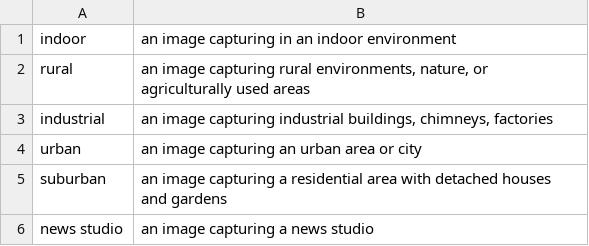
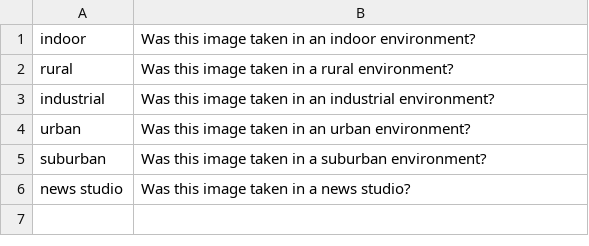
Before and after one commit to FakeNarratives/fakenarratives, a CSV file: instructblip/queries/environment.csv, drawn as a sheet.

Commit message:
initial scripts to perform object classification with instructBLIP

```diff
--- a/instructblip/queries/environment.csv
+++ b/instructblip/queries/environment.csv
@@ -1,6 +1,6 @@
-"indoor","an image capturing in an indoor environment"
-"rural","an image capturing rural environments, nature, or agriculturally used areas"
-"industrial","an image capturing industrial buildings, chimneys, factories"
-"urban","an image capturing an urban area or city"
-"suburban","an image capturing a residential area with detached houses and gardens"
-"news studio","an image capturing a news studio"
+"indoor","Was this image taken in an indoor environment?"
+"rural","Was this image taken in a rural environment?"
+"industrial","Was this image taken in an industrial environment?"
+"urban","Was this image taken in an urban environment?"
+"suburban","Was this image taken in a suburban environment?"
+"news studio","Was this image taken in a news studio?"
```
Also changed, not shown: 8 other files.
